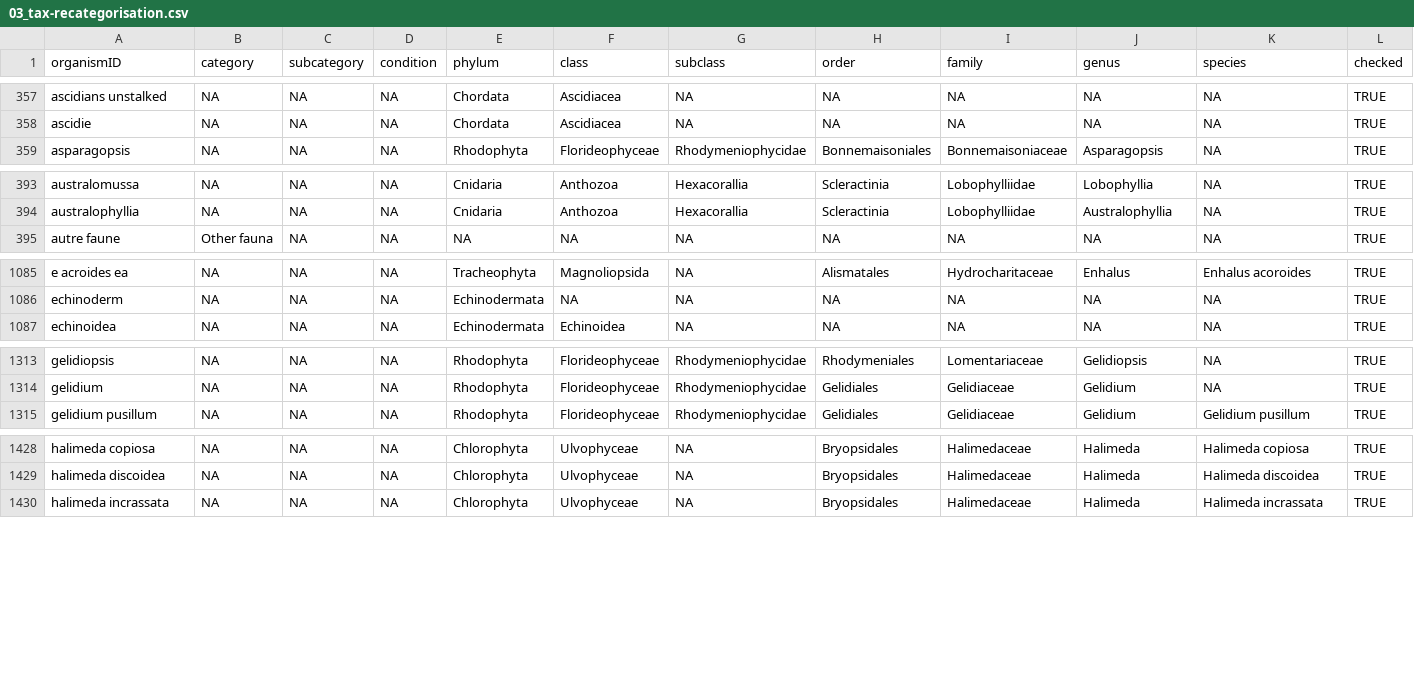
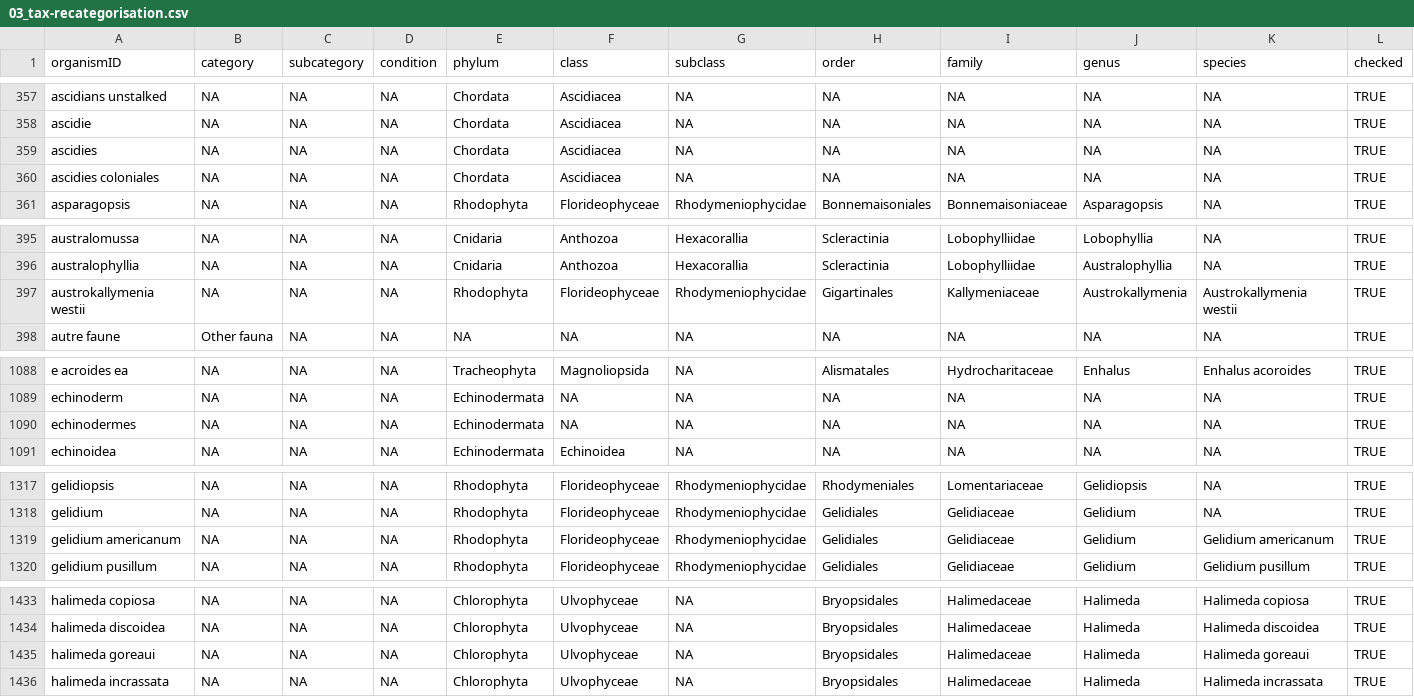
Before and after one commit to GCRMN/gcrmndb_benthos, a CSV file: data/03_tax-recategorisation.csv, drawn as a sheet; only a part is shown, gaps mark what is left out; the diff covers the shown part only; the diff names each change by its address in the sheet, - before the commit and + after, or states it on an @@ line.

Commit message:
update standardization for dataset 0067

```diff
--- a/data/03_tax-recategorisation.csv
+++ b/data/03_tax-recategorisation.csv
+row 359: ascidies | NA | NA | NA | Chordata | Ascidiacea | NA | NA | NA | NA | NA | TRUE
+row 360: ascidies coloniales | NA | NA | NA | Chordata | Ascidiacea | NA | NA | NA | NA | NA | TRUE
+row 397: austrokallymenia westii | NA | NA | NA | Rhodophyta | Florideophyceae | Rhodymeniophycidae | Gigartinales | Kallymeniaceae | Austrokallymenia | Austrokallymenia westii | TRUE
+row 1090: echinodermes | NA | NA | NA | Echinodermata | NA | NA | NA | NA | NA | NA | TRUE
+row 1319: gelidium americanum | NA | NA | NA | Rhodophyta | Florideophyceae | Rhodymeniophycidae | Gelidiales | Gelidiaceae | Gelidium | Gelidium americanum | TRUE
+row 1435: halimeda goreaui | NA | NA | NA | Chlorophyta | Ulvophyceae | NA | Bryopsidales | Halimedaceae | Halimeda | Halimeda goreaui | TRUE
```
Also changed, not shown: 4 added rows elsewhere in this file, 1 other file.
